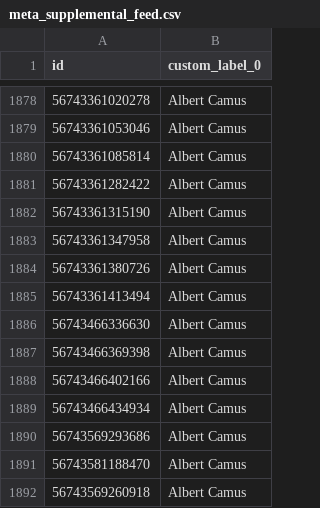
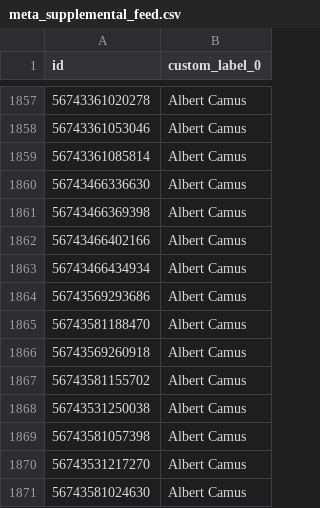
Before and after one commit to jockedigital-code/meta-supplemental-feed, a CSV file: meta_supplemental_feed.csv, drawn as a sheet; only a part is shown, gaps mark what is left out; the shorter side is filled out with more unchanged rows; the diff covers the shown part only.

```diff
--- a/meta_supplemental_feed.csv
+++ b/meta_supplemental_feed.csv
@@ -1880,7 +1859,2 @@ id,custom_label_0
 56743361085814,Albert Camus
-56743361282422,Albert Camus
-56743361315190,Albert Camus
-56743361347958,Albert Camus
-56743361380726,Albert Camus
-56743361413494,Albert Camus
 56743466336630,Albert Camus
```
Also changed, not shown: 21 removed rows elsewhere in this file.
